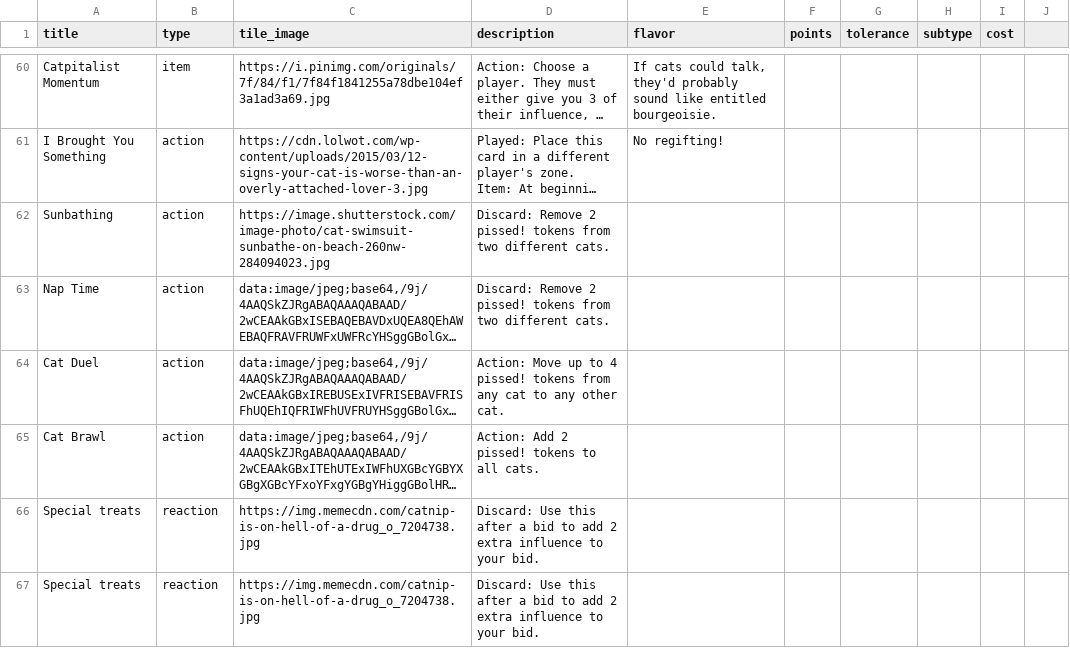
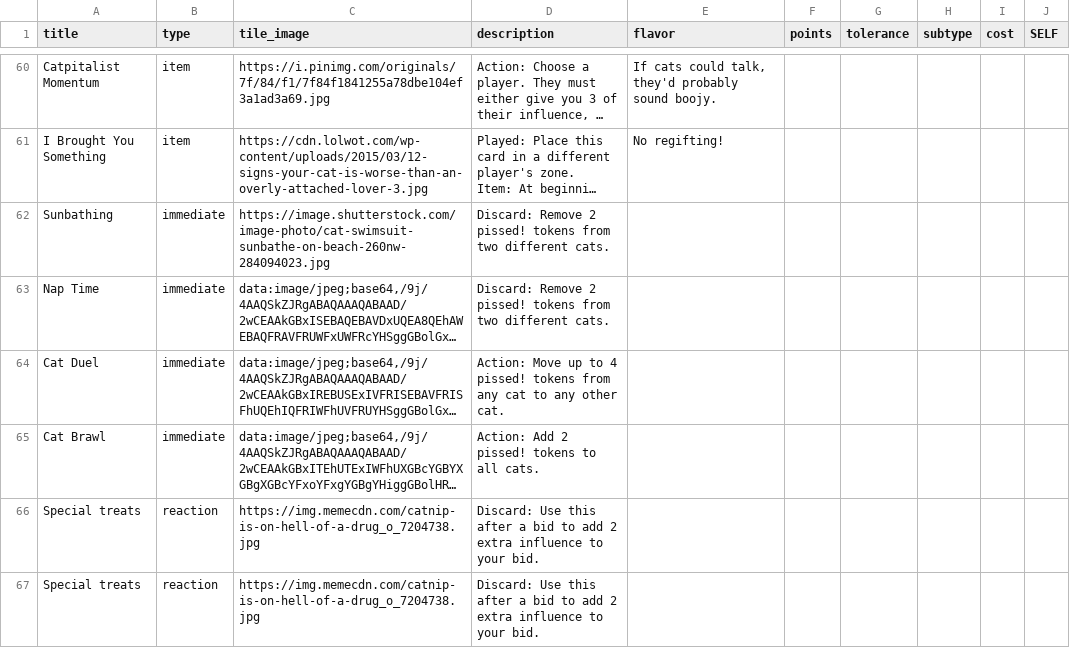
Before and after one commit to FeminismIsAwesome/catscatscats, a CSV file: config/cats.csv, drawn as a sheet; only a part is shown, gaps mark what is left out; long unchanged cells end in …; the diff covers the shown part only; the diff names each change by its address in the sheet, - before the commit and + after, or states it on an @@ line.

```diff
--- a/config/cats.csv
+++ b/config/cats.csv
-J1: (empty)
+J1: SELF
-E60 (flavor): …probably sound like entitled bourgeoisie.
+E60 (flavor): …probably sound boojy.
-B61 (type): action
+B61 (type): item
-B62:B65 (type): action
+B62:B65 (type): immediate
```
Also changed, not shown: 1 added row and 104 edited cells elsewhere in this file, 10 other files.
